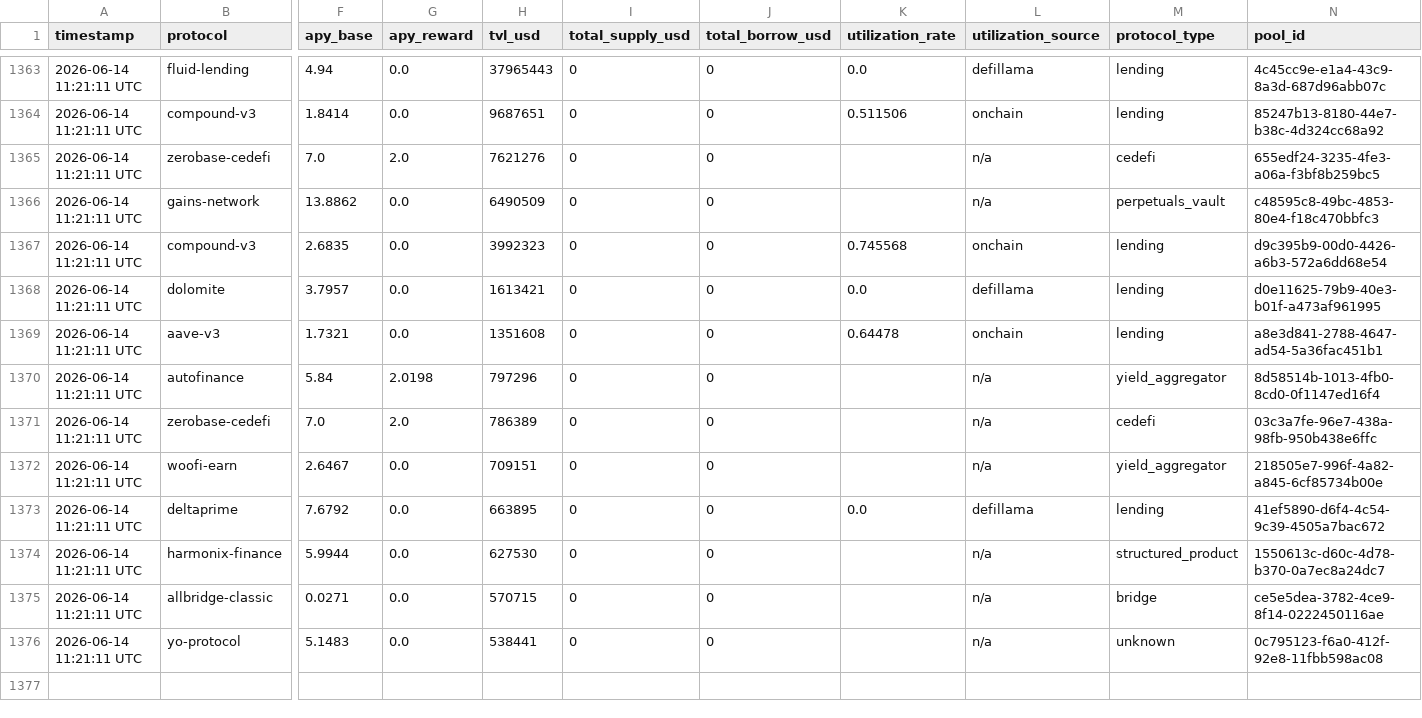
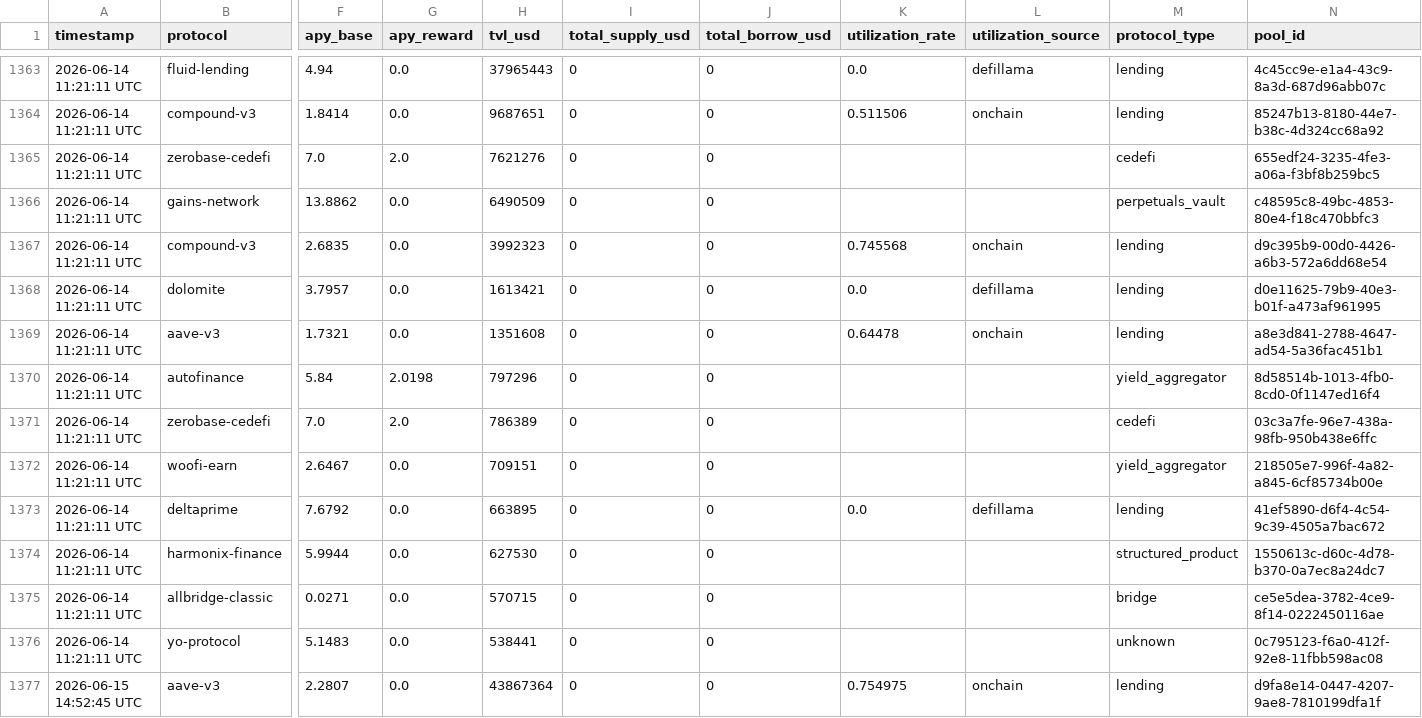
Before and after one commit to m-marcolazzeri/defi-monitor, a CSV file: data/multi_protocol.csv, drawn as a sheet; only a part is shown, gaps mark what is left out; rows hold the shown columns only; the diff covers the shown part only; the diff names each change by its address in the sheet, - before the commit and + after, or states it on an @@ line.

```diff
--- a/data/multi_protocol.csv
+++ b/data/multi_protocol.csv
-L1365:L1366 (utilization_source): n/a
+L1365:L1366 (utilization_source): (empty)
-L1370:L1372 (utilization_source): n/a
+L1370:L1372 (utilization_source): (empty)
-L1374:L1376 (utilization_source): n/a
+L1374:L1376 (utilization_source): (empty)
+row 1377: 2026-06-15 14:52:45 UTC | aave-v3 | 2.2807 | 0.0 | 43867364 | 0 | 0 | 0.754975 | onchain | lending | d9fa8e14-0447-4207-9ae8-7810199dfa1f
```
Also changed, not shown: 13 added rows elsewhere in this file, data/anomalies.csv, data/rebalancing_recommendations.csv, 1 other file.
